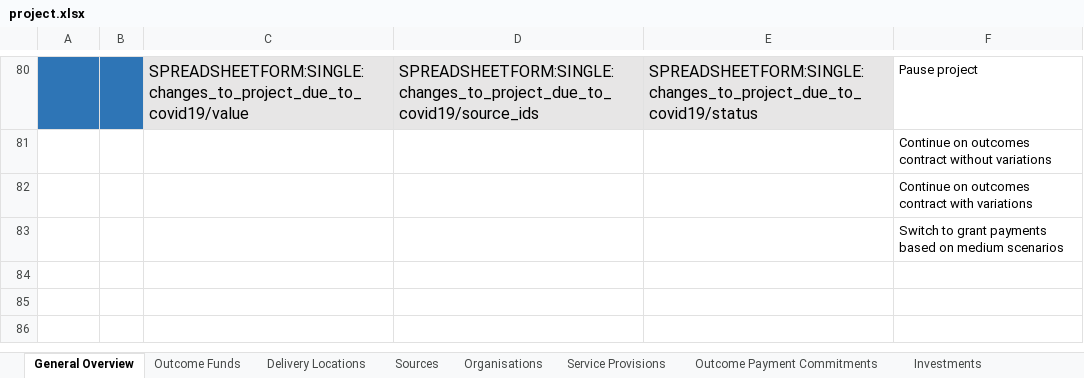
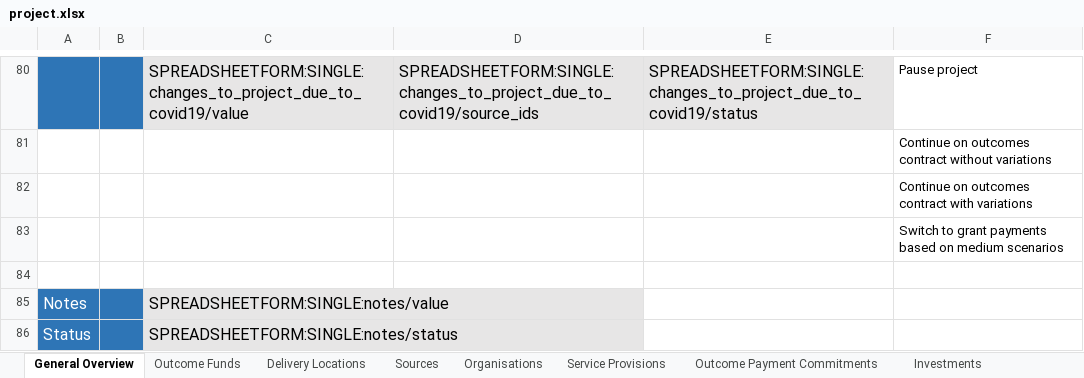
Before and after one commit to INDIGO-Initiative/database-app, an Excel workbook: indigo/spreadsheetform_guides/project.xlsx, sheet General Overview, drawn as a sheet; only a part is shown, gaps mark what is left out; values as stored, in another font and other column widths than the file's, no borders; the diff names each change by its address in the sheet, - before the commit and + after, or states it on an @@ line.

```diff
--- a/indigo/spreadsheetform_guides/project.xlsx (sheet General Overview)
+++ b/indigo/spreadsheetform_guides/project.xlsx (sheet General Overview)
+row 84: (empty)
+row 85: Notes |  | SPREADSHEETFORM:SINGLE:notes/value
+row 86: Status |  | SPREADSHEETFORM:SINGLE:notes/status
```
Also changed, not shown: sheet Outcome Payment Commitments, sheet Investments, indigo/spreadsheetform_guides/project-public.xlsx, 1 other file.
